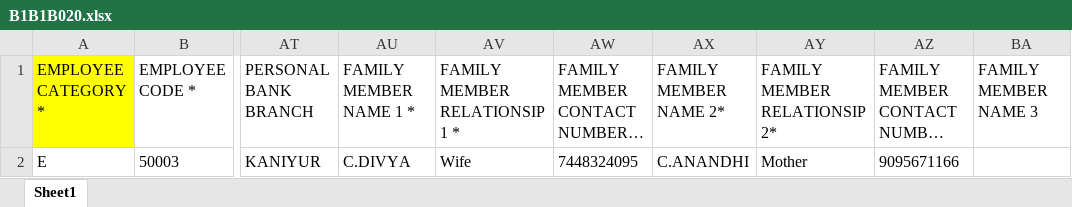
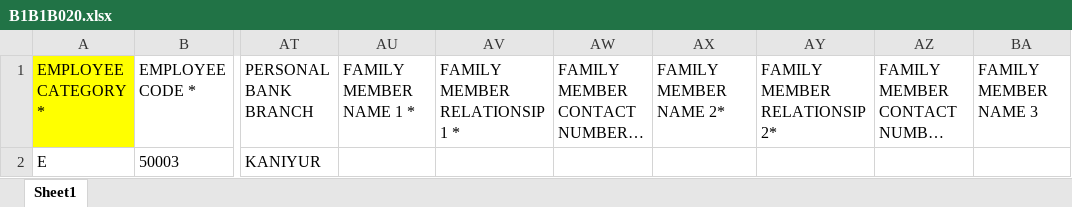
Before and after one commit to AccuraInnovates/AccuraInnovatesRepo, an Excel workbook: wwwroot/Uploads/B1B1B020.xlsx, sheet Sheet1, drawn as a sheet; only a part is shown, gaps mark what is left out; long unchanged cells end in …; values as stored, in another font and other column widths than the file's, no borders; the diff names each change by its address in the sheet, - before the commit and + after, or states it on an @@ line.

```diff
--- a/wwwroot/Uploads/B1B1B020.xlsx (sheet Sheet1)
+++ b/wwwroot/Uploads/B1B1B020.xlsx (sheet Sheet1)
-AU2 (FAMILY MEMBER NAME 1 *): C.DIVYA
+AU2 (FAMILY MEMBER NAME 1 *): (empty)
-AV2 (FAMILY MEMBER RELATIONSIP 1 *): Wife
+AV2 (FAMILY MEMBER RELATIONSIP 1 *): (empty)
-AW2 (FAMILY MEMBER CONTACT NUMBER 1 *): 7448324095
+AW2 (FAMILY MEMBER CONTACT NUMBER 1 *): (empty)
-AX2 (FAMILY MEMBER NAME 2*): C.ANANDHI
+AX2 (FAMILY MEMBER NAME 2*): (empty)
-AY2 (FAMILY MEMBER RELATIONSIP 2*): Mother
+AY2 (FAMILY MEMBER RELATIONSIP 2*): (empty)
-AZ2 (FAMILY MEMBER CONTACT NUMBER 2*): 9095671166
+AZ2 (FAMILY MEMBER CONTACT NUMBER 2*): (empty)
```
Also changed, not shown: 44 other files.
